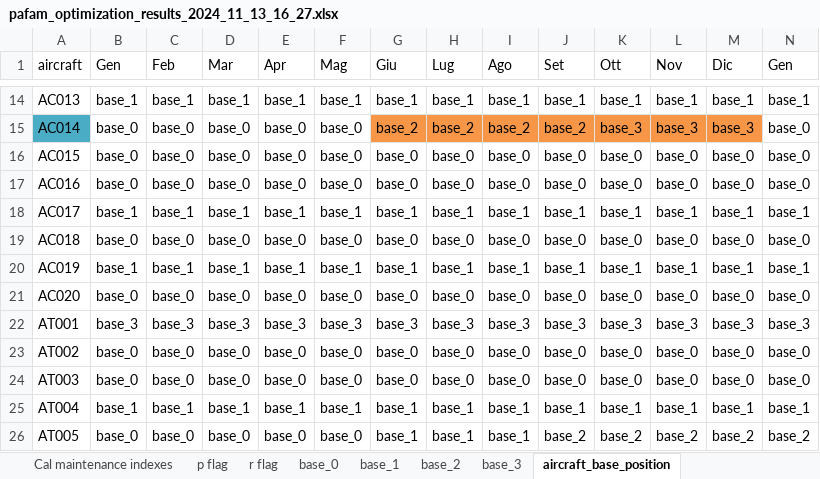
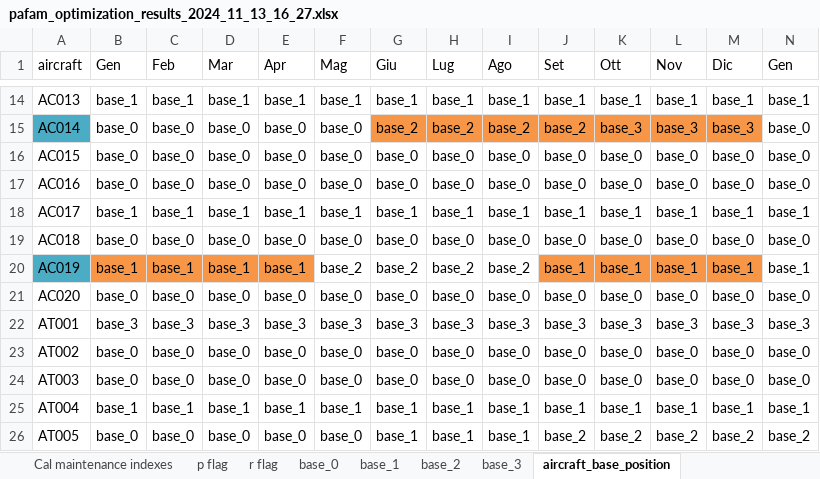
Before and after one commit to AlessioMarcotulli/Task-Folder, an Excel workbook: FH-task2/pafam_optimization_results_2024_11_13_16_27.xlsx, sheet aircraft_base_position, drawn as a sheet; only a part is shown, gaps mark what is left out; values as stored, in another font and other column widths than the file's, no borders; the diff names each change by its address in the sheet, - before the commit and + after, or states it on an @@ line.

```diff
--- a/FH-task2/pafam_optimization_results_2024_11_13_16_27.xlsx (sheet aircraft_base_position)
+++ b/FH-task2/pafam_optimization_results_2024_11_13_16_27.xlsx (sheet aircraft_base_position)
-A20 fill: none
+A20 fill: #4BACC6
-B20:E20 fill: none
+B20:E20 fill: #F79646
-F20 (Mag): base_1
+F20 (Mag): base_2
-G20 (Giu): base_1
+G20 (Giu): base_2
-H20 (Lug): base_1
+H20 (Lug): base_2
-I20 (Ago): base_1
+I20 (Ago): base_2
-J20:M20 fill: none
+J20:M20 fill: #F79646
```
Also changed, not shown: FH-task2/FH_bases_ultimateBASE_pafam_optimization_results.xlsx, 2 other files.
